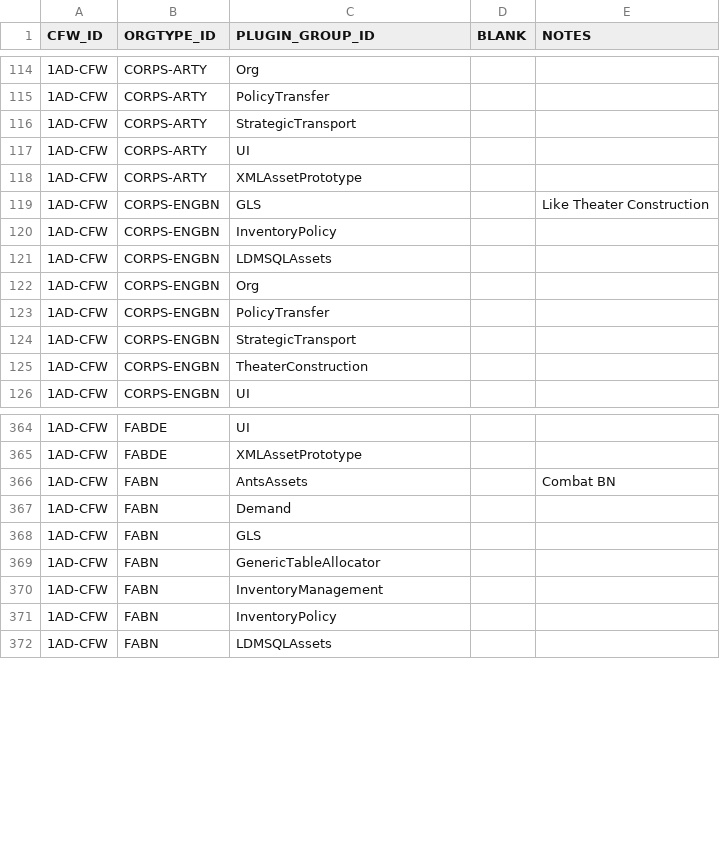
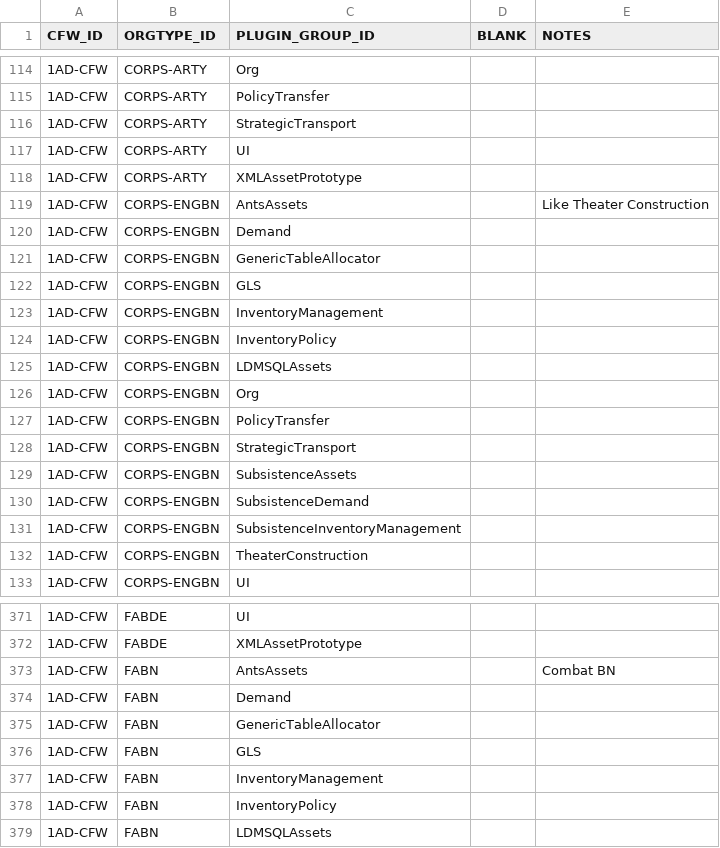
Before and after one commit to codeaudit/cougaar-csmart, a CSV file: csmart/data/cmt/data/V7_CFW_ORGTYPE_PLUGIN_GRP.csv, drawn as a sheet; only a part is shown, gaps mark what is left out; the diff names each change by its address in the sheet, - before the commit and + after, or states it on an @@ line.

Commit message:
Modifications to correct data in database.

```diff
--- a/csmart/data/cmt/data/V7_CFW_ORGTYPE_PLUGIN_GRP.csv
+++ b/csmart/data/cmt/data/V7_CFW_ORGTYPE_PLUGIN_GRP.csv
-C119 (PLUGIN_GROUP_ID): GLS
+C119 (PLUGIN_GROUP_ID): AntsAssets
+row 120: 1AD-CFW | CORPS-ENGBN | Demand
+row 121: 1AD-CFW | CORPS-ENGBN | GenericTableAllocator
+row 122: 1AD-CFW | CORPS-ENGBN | GLS
+row 123: 1AD-CFW | CORPS-ENGBN | InventoryManagement
+row 129: 1AD-CFW | CORPS-ENGBN | SubsistenceAssets
+row 130: 1AD-CFW | CORPS-ENGBN | SubsistenceDemand
+row 131: 1AD-CFW | CORPS-ENGBN | SubsistenceInventoryManagement
@@ row 369 moved to row 375: 1AD-CFW @@
```
Also changed, not shown: csmart/data/cmt/data/V7_CFW_CONTEXT_PLUGIN_ARG.csv, csmart/data/cmt/data/V7_CFW_ORG_OG_RELATION.csv.
